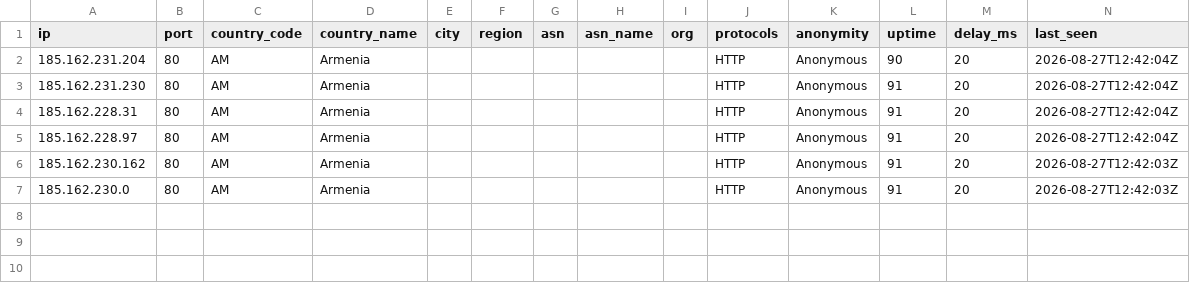
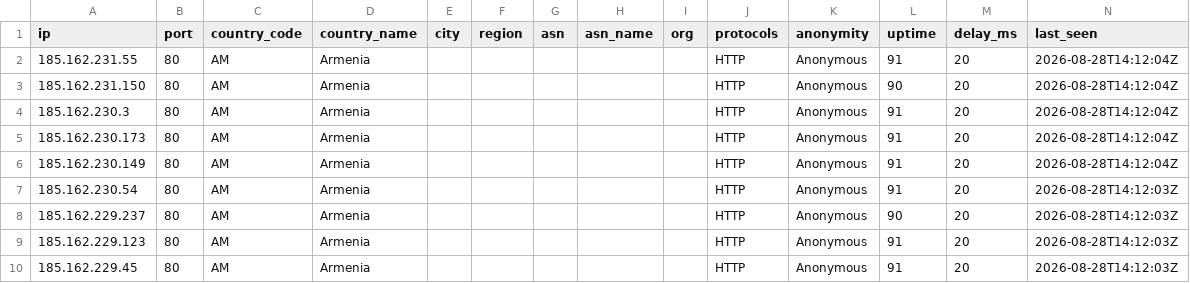
Before and after one commit to 7and1/free-proxy-list, a CSV file: proxies/countries/AM/data.csv, drawn as a sheet.

```diff
--- a/proxies/countries/AM/data.csv
+++ b/proxies/countries/AM/data.csv
@@ -1,7 +1,10 @@
 ip,port,country_code,country_name,city,region,asn,asn_name,org,protocols,anonymity,uptime,delay_ms,last_seen
-185.162.231.204,80,AM,Armenia,,,,,,HTTP,Anonymous,90,20,2026-08-27T12:42:04Z
-185.162.231.230,80,AM,Armenia,,,,,,HTTP,Anonymous,91,20,2026-08-27T12:42:04Z
-185.162.228.31,80,AM,Armenia,,,,,,HTTP,Anonymous,91,20,2026-08-27T12:42:04Z
-185.162.228.97,80,AM,Armenia,,,,,,HTTP,Anonymous,91,20,2026-08-27T12:42:04Z
-185.162.230.162,80,AM,Armenia,,,,,,HTTP,Anonymous,91,20,2026-08-27T12:42:03Z
-185.162.230.0,80,AM,Armenia,,,,,,HTTP,Anonymous,91,20,2026-08-27T12:42:03Z
+185.162.231.55,80,AM,Armenia,,,,,,HTTP,Anonymous,91,20,2026-08-28T14:12:04Z
+185.162.231.150,80,AM,Armenia,,,,,,HTTP,Anonymous,90,20,2026-08-28T14:12:04Z
+185.162.230.3,80,AM,Armenia,,,,,,HTTP,Anonymous,91,20,2026-08-28T14:12:04Z
+185.162.230.173,80,AM,Armenia,,,,,,HTTP,Anonymous,91,20,2026-08-28T14:12:04Z
+185.162.230.149,80,AM,Armenia,,,,,,HTTP,Anonymous,91,20,2026-08-28T14:12:04Z
+185.162.230.54,80,AM,Armenia,,,,,,HTTP,Anonymous,91,20,2026-08-28T14:12:03Z
+185.162.229.237,80,AM,Armenia,,,,,,HTTP,Anonymous,90,20,2026-08-28T14:12:03Z
+185.162.229.123,80,AM,Armenia,,,,,,HTTP,Anonymous,91,20,2026-08-28T14:12:03Z
+185.162.229.45,80,AM,Armenia,,,,,,HTTP,Anonymous,91,20,2026-08-28T14:12:03Z
```
Also changed, not shown: proxies/countries/GB/data.csv, proxies/countries/NL/data.csv, 55 other files.
